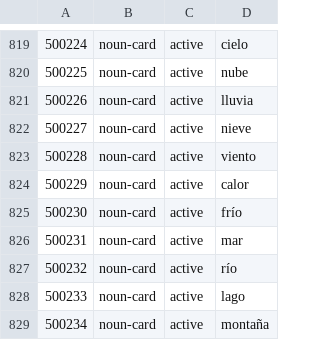
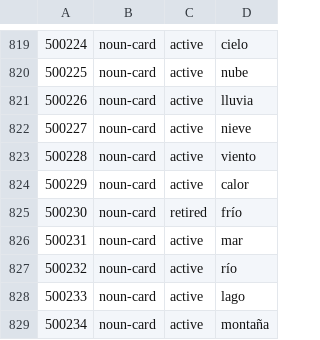
Before and after one commit to amivag/linguastein, a TSV file: content/es/id-ledger.tsv, drawn as a sheet; only a part is shown, gaps mark what is left out.

```diff
--- a/content/es/id-ledger.tsv
+++ b/content/es/id-ledger.tsv
@@ -824,3 +824,3 @@
 500229	noun-card	active	calor
-500230	noun-card	active	frío
+500230	noun-card	retired	frío
 500231	noun-card	active	mar
```
Also changed, not shown: content/es/nouns.tsv, 53 other files.
